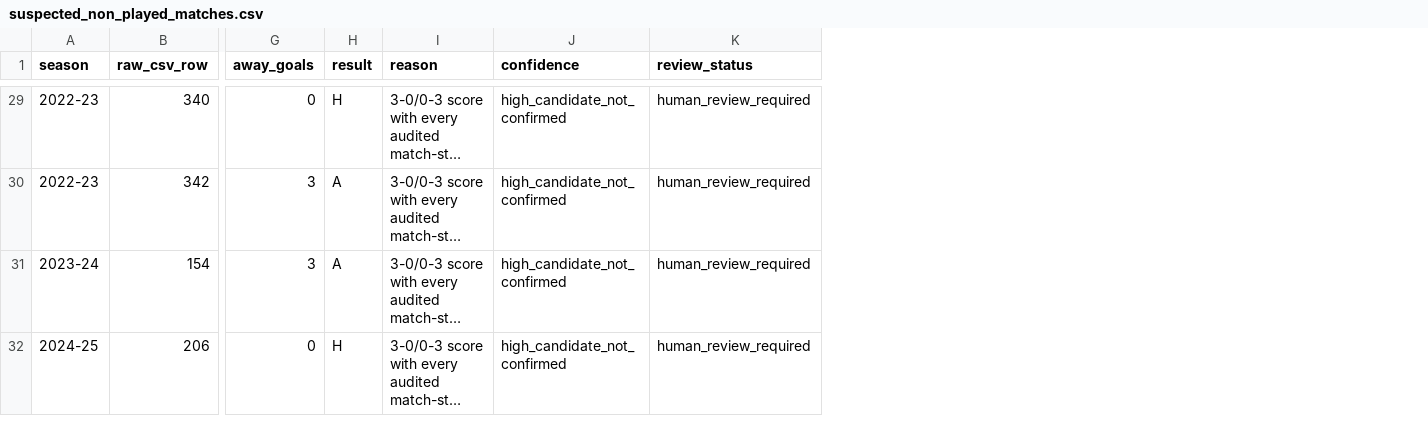
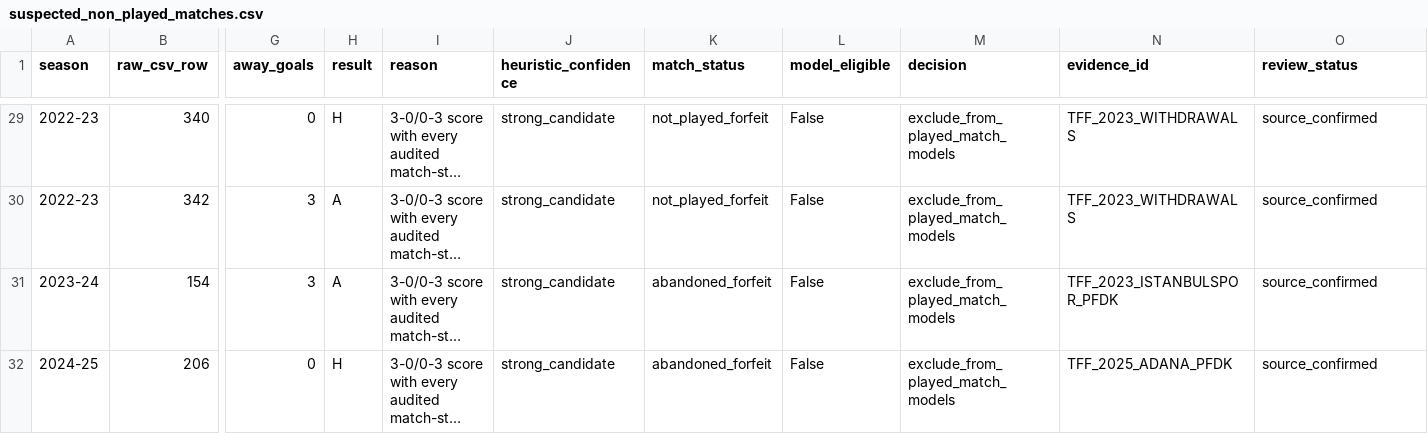
Before and after one commit to Introspectation/AI_SuperLig, a CSV file: reports/suspected_non_played_matches.csv, drawn as a sheet; only a part is shown, gaps mark what is left out; long unchanged cells end in …; removed rows and columns are numbered as before the commit, all else as after; the diff covers the shown part only; the diff names each change by its address in the sheet, - before the commit and + after, or states it on an @@ line.

Commit message:
08.08.2026 -> idari maclar ve takim kimlikleri karara baglandi
- TFF kararlarıyla 31 idari sonuc doğrulandı ve oynanmis mac modellerinden dislandi.
- Yedi takim adi eslesmesi resmi fikstur kimligiyle canonical kullanim icin onaylandi.
- Match status ile model eligibility alanlari veri sozlesmesine eklendi.
- Audit karar seti degisirse sessizce devam etmek yerine hata verecek kontrollerle guclendirildi.
- Phase 0 karari score-only sonraki asama icin GO olarak guncellendi; modelleme yapilmadi.

```diff
--- a/reports/suspected_non_played_matches.csv
+++ b/reports/suspected_non_played_matches.csv
-column J (confidence), rows 29-32: all high_candidate_not_confirmed
+column J (heuristic_confidence), rows 29-32: all strong_candidate
+column K (match_status), rows 29-32: not_played_forfeit | not_played_forfeit | abandoned_forfeit | abandoned_forfeit
+column L (model_eligible), rows 29-32: all False
+column M (decision), rows 29-32: all exclude_from_played_match_models
+column N (evidence_id), rows 29-32: TFF_2023_WITHDRAWALS | TFF_2023_WITHDRAWALS | TFF_2023_ISTANBULSPOR_PFDK | TFF_2025_ADANA_PFDK
-O29:O32 (review_status): human_review_required
+O29:O32 (review_status): source_confirmed
```
Also changed, not shown: 27 edited cells elsewhere in this file, reports/team_aliases.csv, 9 other files.
